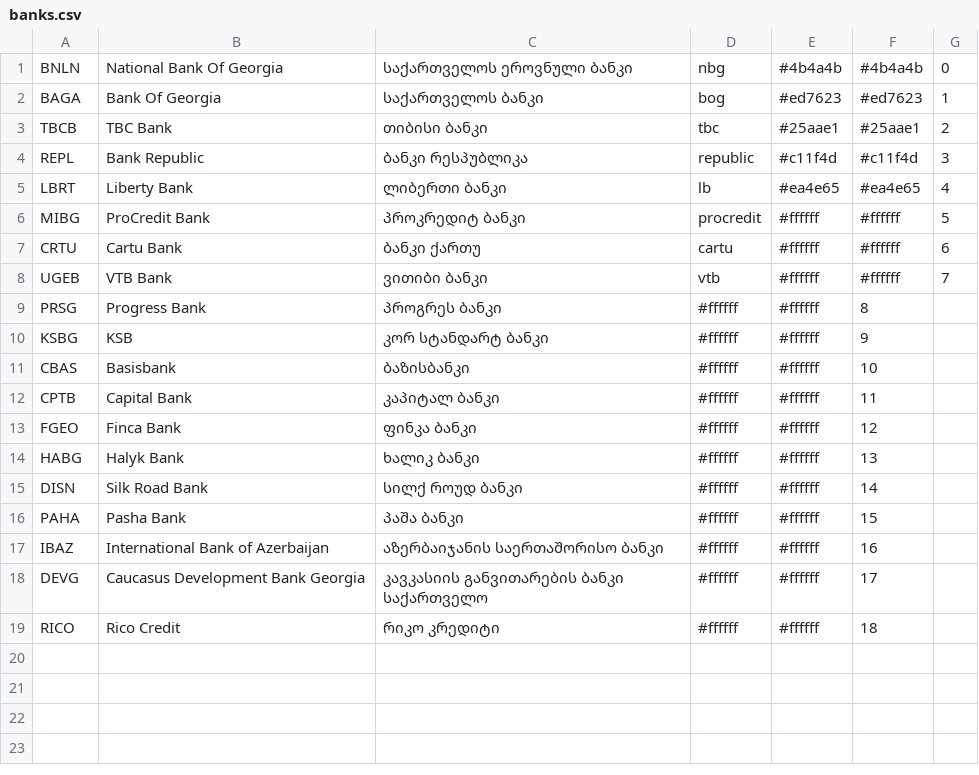
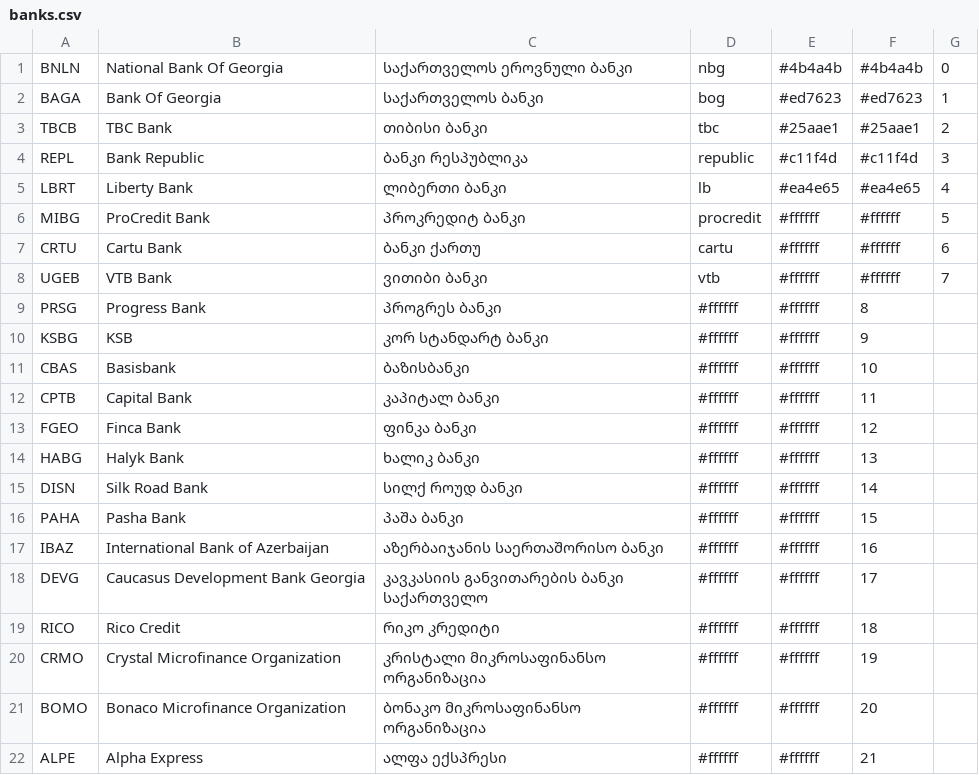
Before and after one commit to JumpStartGeorgia/xrates, a CSV file: datafiles/info/banks.csv, drawn as a sheet; the diff names each change by its address in the sheet, - before the commit and + after, or states it on an @@ line.

Commit message:
Generic function is working for all banks, generic event messenger, and 3 organization was added with type other

```diff
--- a/datafiles/info/banks.csv
+++ b/datafiles/info/banks.csv
+row 20: CRMO | Crystal Microfinance Organization | კრისტალი მიკროსაფინანსო ორგანიზაცია | #ffffff | #ffffff | 19
+row 21: BOMO | Bonaco Microfinance Organization | ბონაკო მიკროსაფინანსო ორგანიზაცია | #ffffff | #ffffff | 20
+row 22: ALPE | Alpha Express | ალფა ექსპრესი | #ffffff | #ffffff | 21
```
Also changed, not shown: 2 other files.
